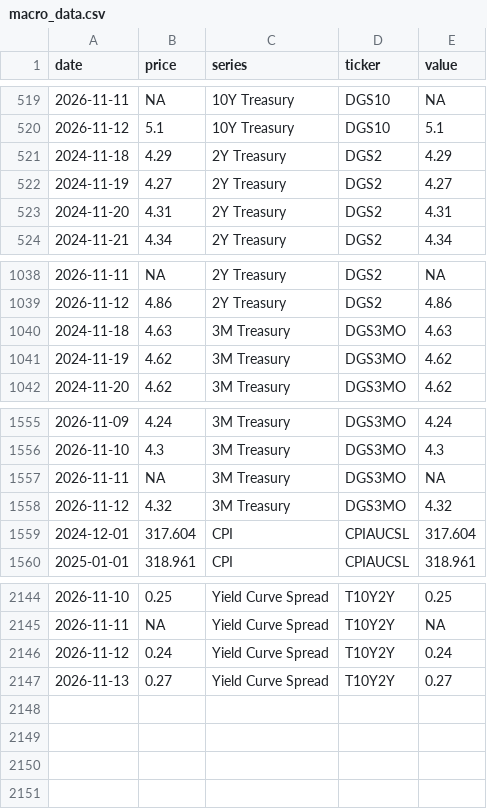
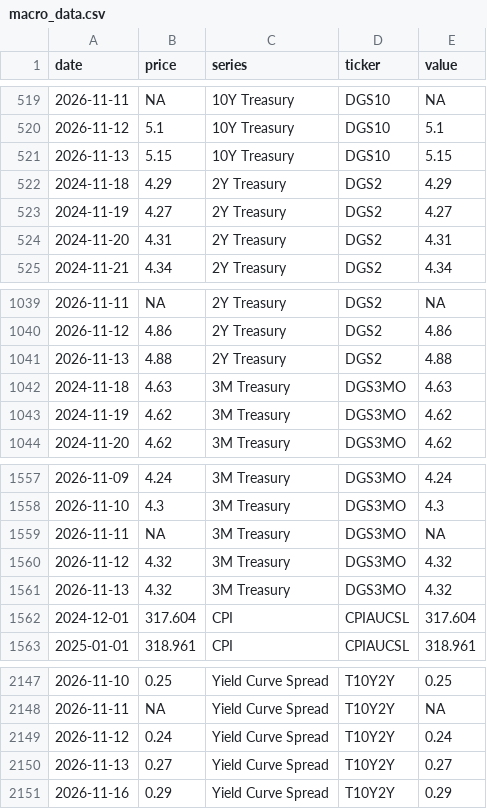
Before and after one commit to notrealmateja/r-screener, a CSV file: app/macro_data.csv, drawn as a sheet; only a part is shown, gaps mark what is left out; the diff names each change by its address in the sheet, - before the commit and + after, or states it on an @@ line.

```diff
--- a/app/macro_data.csv
+++ b/app/macro_data.csv
+row 521: 2026-11-13 | 5.15 | 10Y Treasury | DGS10 | 5.15
+row 1041: 2026-11-13 | 4.88 | 2Y Treasury | DGS2 | 4.88
+row 1561: 2026-11-13 | 4.32 | 3M Treasury | DGS3MO | 4.32
+row 2151: 2026-11-16 | 0.29 | Yield Curve Spread | T10Y2Y | 0.29
```
Also changed, not shown: app/master_scored.csv, data/macro_data.csv, 51 other files.
